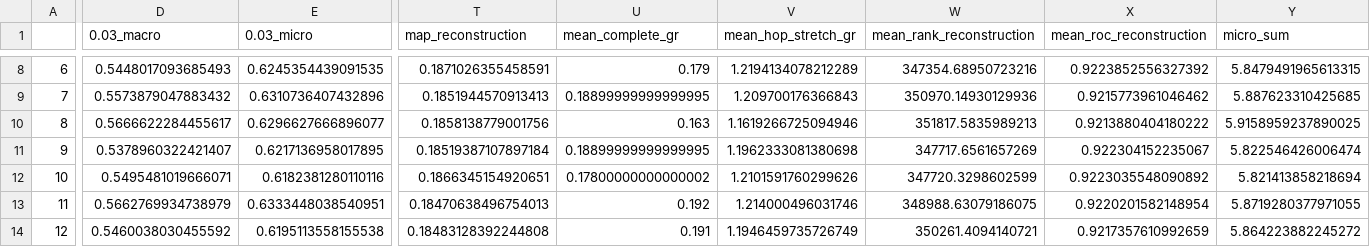
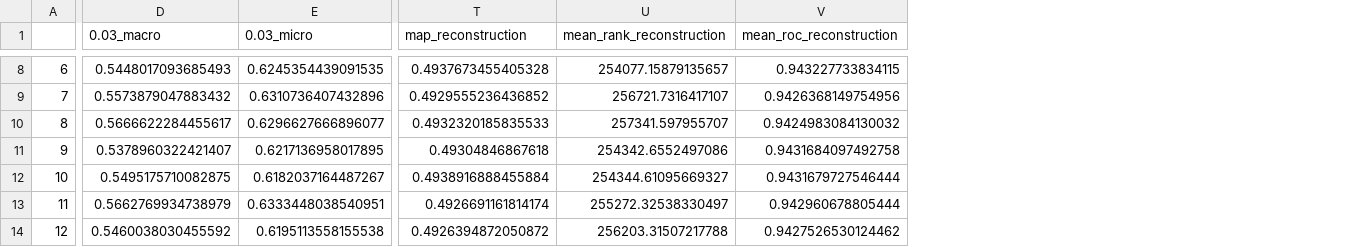
Before and after one commit to DavidMcDonald1993/poincare-embeddings, a CSV file: test_results/cora_ml/dim=50/eval_class_pred/test_results.csv, drawn as a sheet; only a part is shown, gaps mark what is left out; removed rows and columns are numbered as before the commit, all else as after; the diff covers the shown part only; the diff names each change by its address in the sheet, - before the commit and + after, or states it on an @@ line.

```diff
--- a/test_results/cora_ml/dim=50/eval_class_pred/test_results.csv
+++ b/test_results/cora_ml/dim=50/eval_class_pred/test_results.csv
-column U (mean_complete_gr), rows 8-14: 0.179 | 0.18899999999999995 | 0.163 | 0.18899999999999995 | 0.17800000000000002 | 0.192 | 0.191
-column V (mean_hop_stretch_gr), rows 8-14: 1.2194134078212289 | 1.209700176366843 | 1.1619266725094946 | 1.1962333081380698 | 1.2101591760299626 | 1.214000496031746 | 1.1946459735726749
-column Y (micro_sum), rows 8-14: 5.8479491965613315 | 5.887623310425685 | 5.9158959237890025 | 5.822546426006474 | 5.821413858218694 | 5.8719280377971055 | 5.864223882245272
-T8 (map_reconstruction): 0.1871026355458591
+T8 (map_reconstruction): 0.4937673455405328
-U8 (mean_rank_reconstruction): 347354.68950723216
+U8 (mean_rank_reconstruction): 254077.15879135657
-V8 (mean_roc_reconstruction): 0.9223852556327392
+V8 (mean_roc_reconstruction): 0.943227733834115
-T9 (map_reconstruction): 0.1851944570913413
+T9 (map_reconstruction): 0.4929555236436852
-U9 (mean_rank_reconstruction): 350970.14930129936
+U9 (mean_rank_reconstruction): 256721.7316417107
-V9 (mean_roc_reconstruction): 0.9215773961046462
+V9 (mean_roc_reconstruction): 0.9426368149754956
-T10 (map_reconstruction): 0.1858138779001756
+T10 (map_reconstruction): 0.4932320185835533
-U10 (mean_rank_reconstruction): 351817.5835989213
+U10 (mean_rank_reconstruction): 257341.597955707
-V10 (mean_roc_reconstruction): 0.9213880404180222
+V10 (mean_roc_reconstruction): 0.9424983084130032
-T11 (map_reconstruction): 0.18519387107897184
+T11 (map_reconstruction): 0.49304846867618
-U11 (mean_rank_reconstruction): 347717.6561657269
+U11 (mean_rank_reconstruction): 254342.6552497086
-V11 (mean_roc_reconstruction): 0.922304152235067
+V11 (mean_roc_reconstruction): 0.9431684097492758
-D12 (0.03_macro): 0.5495481019666071
+D12 (0.03_macro): 0.5495175710082875
-E12 (0.03_micro): 0.6182381280110116
+E12 (0.03_micro): 0.6182037164487267
-T12 (map_reconstruction): 0.1866345154920651
+T12 (map_reconstruction): 0.4938916888455884
-U12 (mean_rank_reconstruction): 347720.3298602599
+U12 (mean_rank_reconstruction): 254344.61095669327
-V12 (mean_roc_reconstruction): 0.9223035548090892
+V12 (mean_roc_reconstruction): 0.9431679727546444
-T13 (map_reconstruction): 0.18470638496754013
+T13 (map_reconstruction): 0.4926691161814174
-U13 (mean_rank_reconstruction): 348988.63079186075
+U13 (mean_rank_reconstruction): 255272.32538330497
-V13 (mean_roc_reconstruction): 0.9220201582148954
+V13 (mean_roc_reconstruction): 0.942960678805444
-T14 (map_reconstruction): 0.18483128392244808
+T14 (map_reconstruction): 0.4926394872050872
-U14 (mean_rank_reconstruction): 350261.4094140721
+U14 (mean_rank_reconstruction): 256203.31507217788
-V14 (mean_roc_reconstruction): 0.9217357610992659
+V14 (mean_roc_reconstruction): 0.9427526530124462
```
Also changed, not shown: 96 edited cells elsewhere in this file, test_results/citeseer/dim=10/eval_class_pred/test_results.csv, test_results/citeseer/dim=25/eval_class_pred/test_results.csv, 31 other files.
